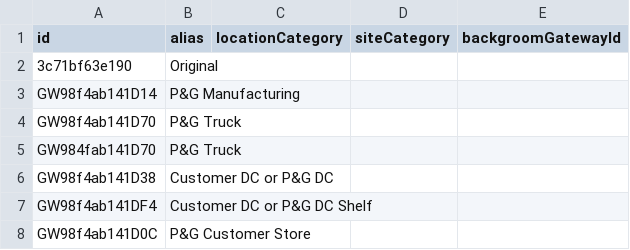
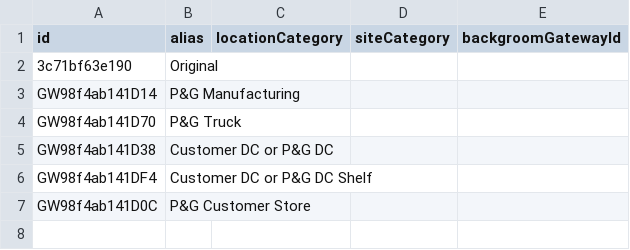
Before and after one commit to orbs-network/trackntrace-demo, a CSV file: public/gw-conf.csv, drawn as a sheet; the diff names each change by its address in the sheet, - before the commit and + after, or states it on an @@ line.

Commit message:
gateway config from s3

```diff
--- a/public/gw-conf.csv
+++ b/public/gw-conf.csv
-row 5: GW984fab141D70 | P&G Truck
```
Also changed, not shown: 6 other files.
